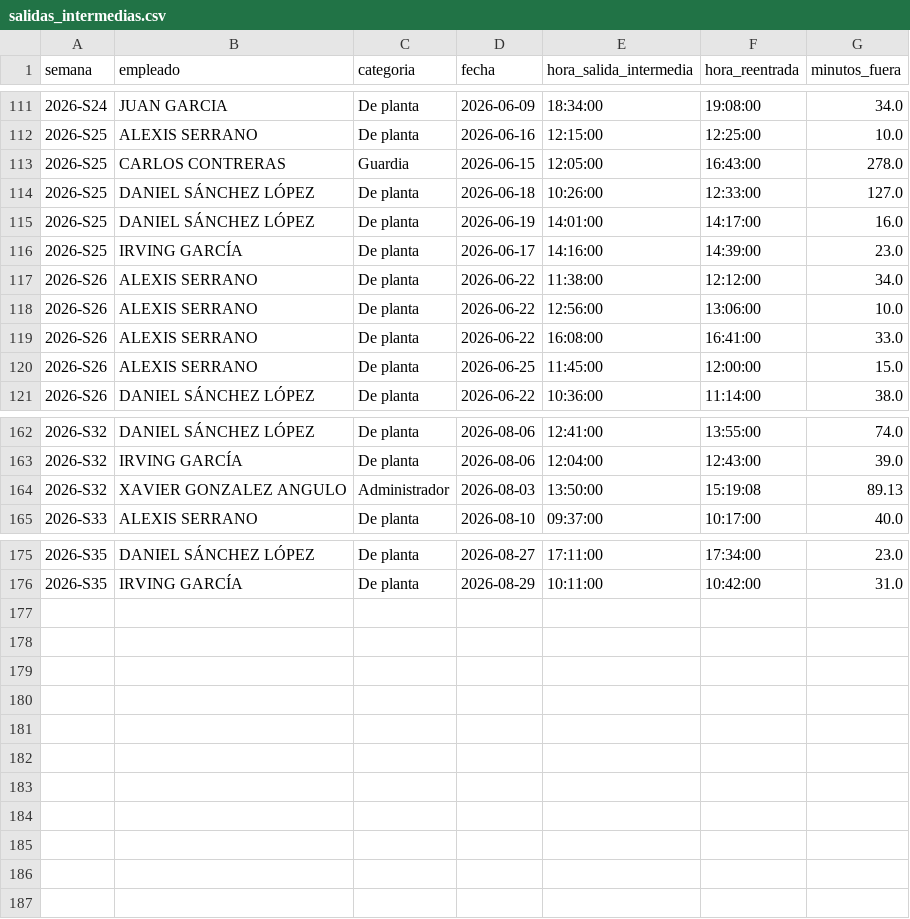
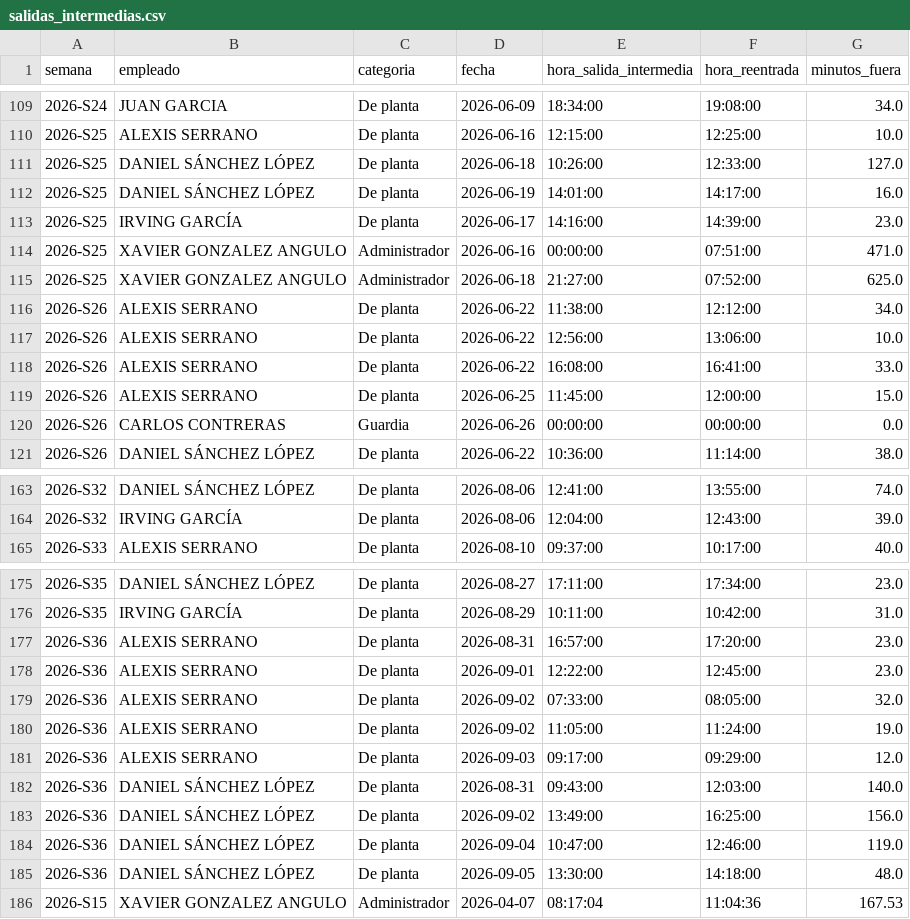
Before and after one commit to nadiaruppelmx-dot/process_attendance, a CSV file: data/processed/salidas_intermedias.csv, drawn as a sheet; only a part is shown, gaps mark what is left out; the diff covers the shown part only.

```diff
--- a/data/processed/salidas_intermedias.csv
+++ b/data/processed/salidas_intermedias.csv
@@ -112,3 +110,2 @@
 2026-S25,ALEXIS SERRANO,De planta,2026-06-16,12:15:00,12:25:00,10.0
-2026-S25,CARLOS CONTRERAS,Guardia,2026-06-15,12:05:00,16:43:00,278.0
 2026-S25,DANIEL SÁNCHEZ LÓPEZ,De planta,2026-06-18,10:26:00,12:33:00,127.0
@@ -116,2 +113,4 @@
 2026-S25,IRVING GARCÍA,De planta,2026-06-17,14:16:00,14:39:00,23.0
+2026-S25,XAVIER GONZALEZ ANGULO,Administrador,2026-06-16,00:00:00,07:51:00,471.0
+2026-S25,XAVIER GONZALEZ ANGULO,Administrador,2026-06-18,21:27:00,07:52:00,625.0
 2026-S26,ALEXIS SERRANO,De planta,2026-06-22,11:38:00,12:12:00,34.0
@@ -120,2 +119,3 @@
 2026-S26,ALEXIS SERRANO,De planta,2026-06-25,11:45:00,12:00:00,15.0
+2026-S26,CARLOS CONTRERAS,Guardia,2026-06-26,00:00:00,00:00:00,0.0
 2026-S26,DANIEL SÁNCHEZ LÓPEZ,De planta,2026-06-22,10:36:00,11:14:00,38.0
@@ -163,3 +164,2 @@
 2026-S32,IRVING GARCÍA,De planta,2026-08-06,12:04:00,12:43:00,39.0
-2026-S32,XAVIER GONZALEZ ANGULO,Administrador,2026-08-03,13:50:00,15:19:08,89.13
 2026-S33,ALEXIS SERRANO,De planta,2026-08-10,09:37:00,10:17:00,40.0
@@ -176 +176,11 @@
 2026-S35,IRVING GARCÍA,De planta,2026-08-29,10:11:00,10:42:00,31.0
+2026-S36,ALEXIS SERRANO,De planta,2026-08-31,16:57:00,17:20:00,23.0
+2026-S36,ALEXIS SERRANO,De planta,2026-09-01,12:22:00,12:45:00,23.0
+2026-S36,ALEXIS SERRANO,De planta,2026-09-02,07:33:00,08:05:00,32.0
+2026-S36,ALEXIS SERRANO,De planta,2026-09-02,11:05:00,11:24:00,19.0
+2026-S36,ALEXIS SERRANO,De planta,2026-09-03,09:17:00,09:29:00,12.0
+2026-S36,DANIEL SÁNCHEZ LÓPEZ,De planta,2026-08-31,09:43:00,12:03:00,140.0
+2026-S36,DANIEL SÁNCHEZ LÓPEZ,De planta,2026-09-02,13:49:00,16:25:00,156.0
+2026-S36,DANIEL SÁNCHEZ LÓPEZ,De planta,2026-09-04,10:47:00,12:46:00,119.0
+2026-S36,DANIEL SÁNCHEZ LÓPEZ,De planta,2026-09-05,13:30:00,14:18:00,48.0
+2026-S15,XAVIER GONZALEZ ANGULO,Administrador,2026-04-07,08:17:04,11:04:36,167.53
```
Also changed, not shown: 6 added rows, 6 removed rows and 12 edited cells elsewhere in this file, data/processed/resumen_semanal.csv, 1 other file.
